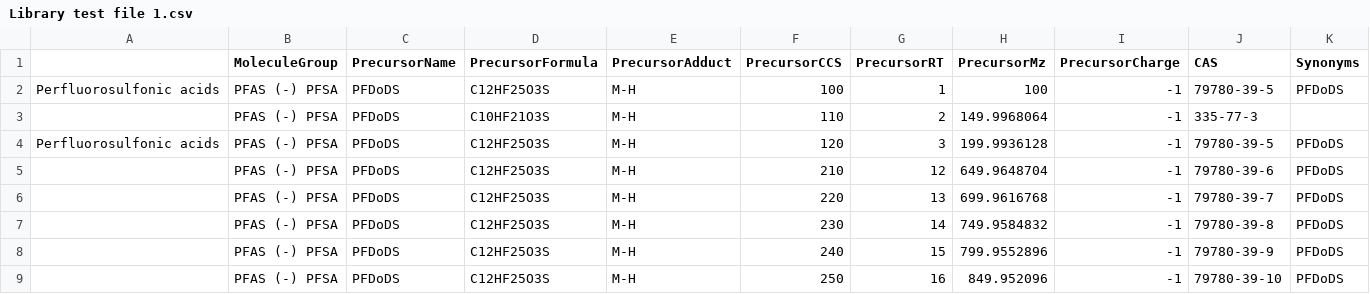
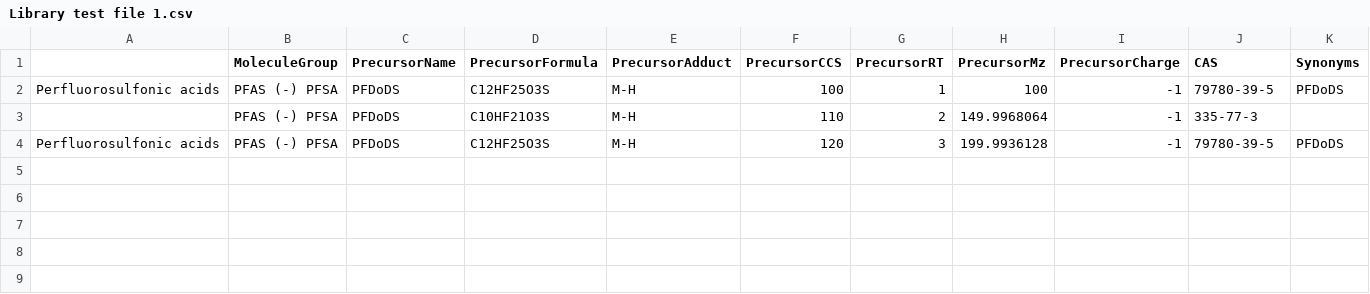
Before and after one commit to greg1d/PFAS-IMplementor-for-Mass-Spectrometry--PIMMS-, a CSV file: PIMMS v1.2/imported_libraries/Library test file 1.csv, drawn as a sheet; only a part is shown; rows hold the shown columns only; the diff names each change by its address in the sheet, - before the commit and + after, or states it on an @@ line.

```diff
--- a/PIMMS v1.2/imported_libraries/Library test file 1.csv
+++ b/PIMMS v1.2/imported_libraries/Library test file 1.csv
-row 5:  | PFAS (-) PFSA | PFDoDS | C12HF25O3S | M-H | 210 | 12 | 649.9648704 | -1 | 79780-39-6 | PFDoDS
-row 6:  | PFAS (-) PFSA | PFDoDS | C12HF25O3S | M-H | 220 | 13 | 699.9616768 | -1 | 79780-39-7 | PFDoDS
-row 7:  | PFAS (-) PFSA | PFDoDS | C12HF25O3S | M-H | 230 | 14 | 749.9584832 | -1 | 79780-39-8 | PFDoDS
-row 8:  | PFAS (-) PFSA | PFDoDS | C12HF25O3S | M-H | 240 | 15 | 799.9552896 | -1 | 79780-39-9 | PFDoDS
-row 9:  | PFAS (-) PFSA | PFDoDS | C12HF25O3S | M-H | 250 | 16 | 849.952096 | -1 | 79780-39-10 | PFDoDS
```
Also changed, not shown: PIMMS v1.2/Data_output/PIMMS Processed Data set test.csv, stacked_df.csv, 1 other file.
